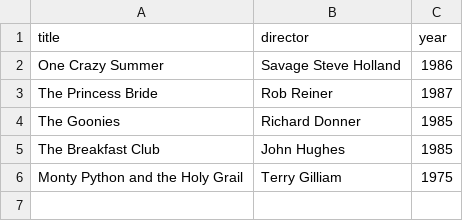
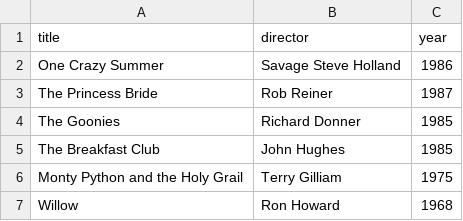
Before and after one commit to count-aaryam/webflyx, a CSV file: classics.csv, drawn as a sheet; the diff names each change by its address in the sheet, - before the commit and + after, or states it on an @@ line.

Commit message:
J: Update classics.csv

```diff
--- a/classics.csv
+++ b/classics.csv
+row 7: Willow | Ron Howard | 1968
```
